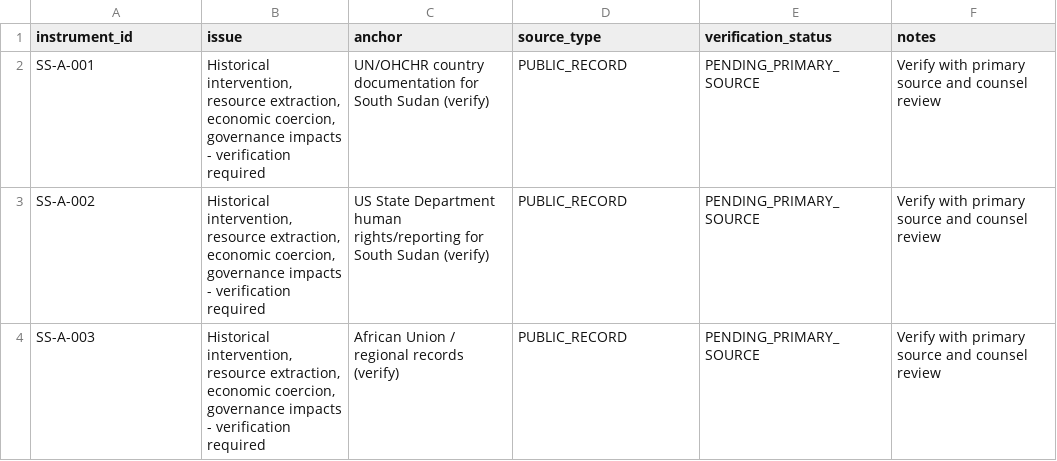
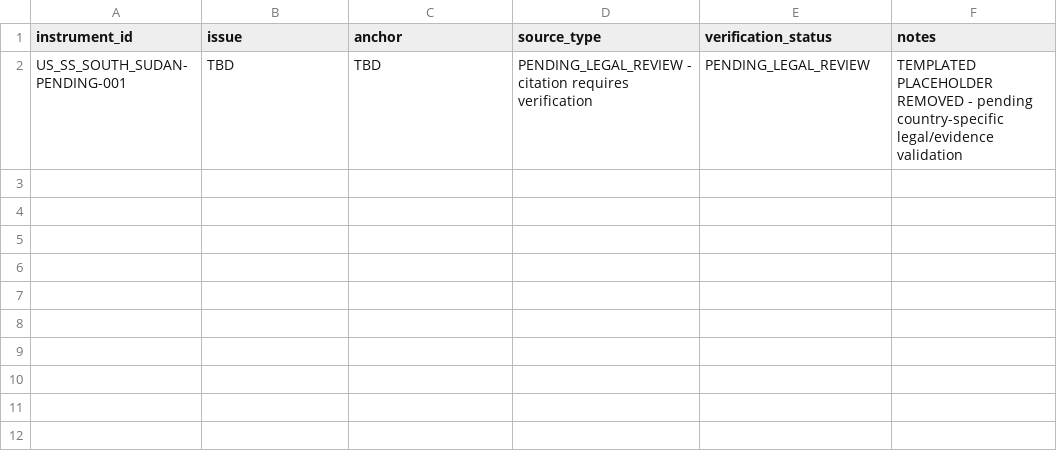
Before and after one commit to GlobalRestitutionAlliance/africa-us-ss-south-sudan-master-litigation, a CSV file: 99_Archives_and_Manifests/pre_bolster_backup/Master_US_SS_SOUTH_SUDAN_Restitution_Crosswalk_Matrix.csv, drawn as a sheet; removed rows and columns are numbered as before the commit, all else as after; the diff names each change by its address in the sheet, - before the commit and + after, or states it on an @@ line.

```diff
--- a/99_Archives_and_Manifests/pre_bolster_backup/Master_US_SS_SOUTH_SUDAN_Restitution_Crosswalk_Matrix.csv
+++ b/99_Archives_and_Manifests/pre_bolster_backup/Master_US_SS_SOUTH_SUDAN_Restitution_Crosswalk_Matrix.csv
-row 2: SS-A-001 | Historical intervention, resource extraction, economic coercion, governance impacts - verification required | UN/OHCHR country documentation for South Sudan (verify) | PUBLIC_RECORD | PENDING_PRIMARY_SOURCE | Verify with primary source and counsel review
-row 3: SS-A-002 | Historical intervention, resource extraction, economic coercion, governance impacts - verification required | US State Department human rights/reporting for South Sudan (verify) | PUBLIC_RECORD | PENDING_PRIMARY_SOURCE | Verify with primary source and counsel review
-row 4: SS-A-003 | Historical intervention, resource extraction, economic coercion, governance impacts - verification required | African Union / regional records (verify) | PUBLIC_RECORD | PENDING_PRIMARY_SOURCE | Verify with primary source and counsel review
+row 2: US_SS_SOUTH_SUDAN-PENDING-001 | TBD | TBD | PENDING_LEGAL_REVIEW - citation requires verification | PENDING_LEGAL_REVIEW | TEMPLATED PLACEHOLDER REMOVED - pending country-specific legal/evidence validation
```
Also changed, not shown: 00_Master_Knowledge_Base/Master_US_SS_SOUTH_SUDAN_Restitution_Crosswalk_Matrix.csv, 03_Evidentiary_Exhibits/CITATION_INDEX.csv, 39 other files.
